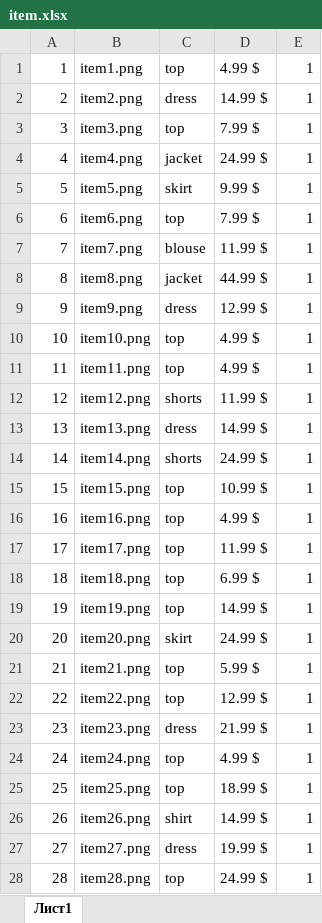
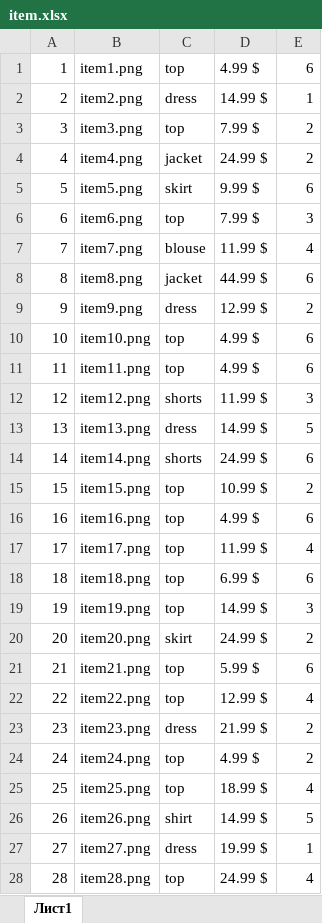
Before and after one commit to aligenzzz/clothing-store, an Excel workbook: src/main/resources/database/item.xlsx, sheet Лист1, drawn as a sheet; only a part is shown; values as stored, in another font and other column widths than the file's, no borders; the diff covers the shown part only; the diff names each change by its address in the sheet, - before the commit and + after, or states it on an @@ line.

Commit message:
add shop_page to go to shop of item

```diff
--- a/src/main/resources/database/item.xlsx (sheet Лист1)
+++ b/src/main/resources/database/item.xlsx (sheet Лист1)
-E1: 1
+E1: 6
-E3:E4: 1
+E3:E4: 2
-E5: 1
+E5: 6
-E6: 1
+E6: 3
-E7: 1
+E7: 4
-E8: 1
+E8: 6
-E9: 1
+E9: 2
-E10:E11: 1
+E10:E11: 6
-E12: 1
+E12: 3
-E13: 1
+E13: 5
-E14: 1
+E14: 6
-E15: 1
+E15: 2
-E16: 1
+E16: 6
-E17: 1
+E17: 4
-E18: 1
+E18: 6
-E19: 1
+E19: 3
-E20: 1
+E20: 2
-E21: 1
+E21: 6
-E22: 1
+E22: 4
-E23:E24: 1
+E23:E24: 2
-E25: 1
+E25: 4
-E26: 1
+E26: 5
-E28: 1
+E28: 4
```
Also changed, not shown: 81 edited cells elsewhere in this sheet, src/main/resources/database/favourite_items.xlsx, 21 other files.
